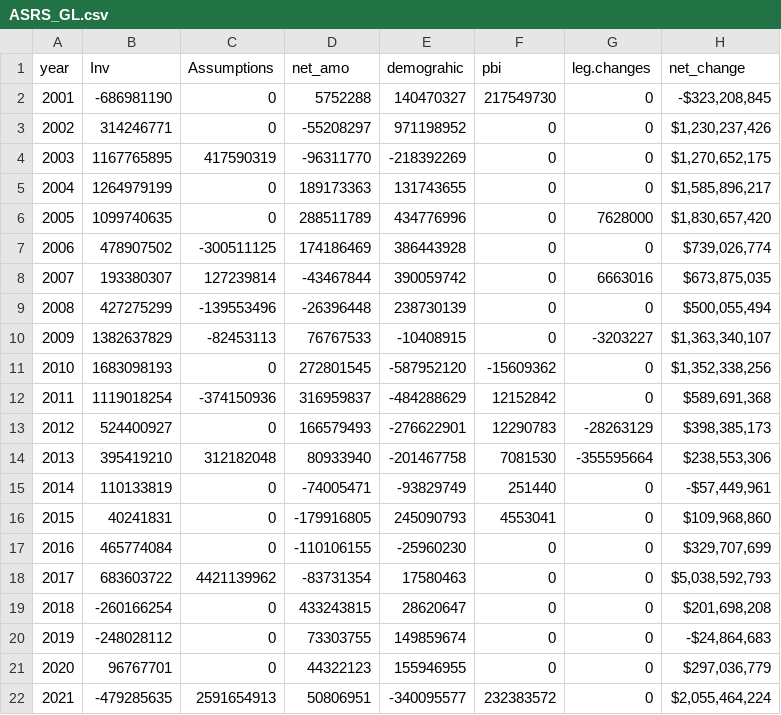
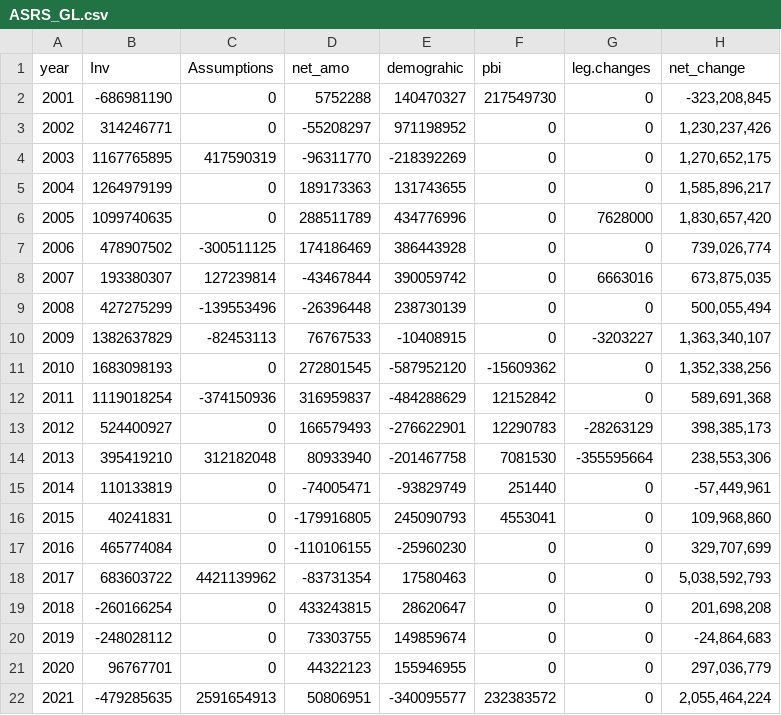
Before and after one commit to ReasonFoundation/databaseR, a CSV file: files/ASRS_GL.csv, drawn as a sheet.

Commit message:
Add files via upload

```diff
--- a/files/ASRS_GL.csv
+++ b/files/ASRS_GL.csv
@@ -1,22 +1,22 @@
 year,Inv,Assumptions,net_amo,demograhic,pbi,leg.changes,net_change
-2001,-686981190,0,5752288,140470327,217549730,0,"-$323,208,845"
-2002,314246771,0,-55208297,971198952,0,0,"$1,230,237,426"
-2003,1167765895,417590319,-96311770,-218392269,0,0,"$1,270,652,175"
-2004,1264979199,0,189173363,131743655,0,0,"$1,585,896,217"
-2005,1099740635,0,288511789,434776996,0,7628000,"$1,830,657,420"
-2006,478907502,-300511125,174186469,386443928,0,0,"$739,026,774"
-2007,193380307,127239814,-43467844,390059742,0,6663016,"$673,875,035"
-2008,427275299,-139553496,-26396448,238730139,0,0,"$500,055,494"
-2009,1382637829,-82453113,76767533,-10408915,0,-3203227,"$1,363,340,107"
-2010,1683098193,0,272801545,-587952120,-15609362,0,"$1,352,338,256"
-2011,1119018254,-374150936,316959837,-484288629,12152842,0,"$589,691,368"
-2012,524400927,0,166579493,-276622901,12290783,-28263129,"$398,385,173"
-2013,395419210,312182048,80933940,-201467758,7081530,-355595664,"$238,553,306"
-2014,110133819,0,-74005471,-93829749,251440,0,"-$57,449,961"
-2015,40241831,0,-179916805,245090793,4553041,0,"$109,968,860"
-2016,465774084,0,-110106155,-25960230,0,0,"$329,707,699"
-2017,683603722,4421139962,-83731354,17580463,0,0,"$5,038,592,793"
-2018,-260166254,0,433243815,28620647,0,0,"$201,698,208"
-2019,-248028112,0,73303755,149859674,0,0,"-$24,864,683"
-2020,96767701,0,44322123,155946955,0,0,"$297,036,779"
-2021,-479285635,2591654913,50806951,-340095577,232383572,0,"$2,055,464,224"
+2001,-686981190,0,5752288,140470327,217549730,0,"-323,208,845"
+2002,314246771,0,-55208297,971198952,0,0,"1,230,237,426"
+2003,1167765895,417590319,-96311770,-218392269,0,0,"1,270,652,175"
+2004,1264979199,0,189173363,131743655,0,0,"1,585,896,217"
+2005,1099740635,0,288511789,434776996,0,7628000,"1,830,657,420"
+2006,478907502,-300511125,174186469,386443928,0,0,"739,026,774"
+2007,193380307,127239814,-43467844,390059742,0,6663016,"673,875,035"
+2008,427275299,-139553496,-26396448,238730139,0,0,"500,055,494"
+2009,1382637829,-82453113,76767533,-10408915,0,-3203227,"1,363,340,107"
+2010,1683098193,0,272801545,-587952120,-15609362,0,"1,352,338,256"
+2011,1119018254,-374150936,316959837,-484288629,12152842,0,"589,691,368"
+2012,524400927,0,166579493,-276622901,12290783,-28263129,"398,385,173"
+2013,395419210,312182048,80933940,-201467758,7081530,-355595664,"238,553,306"
+2014,110133819,0,-74005471,-93829749,251440,0,"-57,449,961"
+2015,40241831,0,-179916805,245090793,4553041,0,"109,968,860"
+2016,465774084,0,-110106155,-25960230,0,0,"329,707,699"
+2017,683603722,4421139962,-83731354,17580463,0,0,"5,038,592,793"
+2018,-260166254,0,433243815,28620647,0,0,"201,698,208"
+2019,-248028112,0,73303755,149859674,0,0,"-24,864,683"
+2020,96767701,0,44322123,155946955,0,0,"297,036,779"
+2021,-479285635,2591654913,50806951,-340095577,232383572,0,"2,055,464,224"
```
